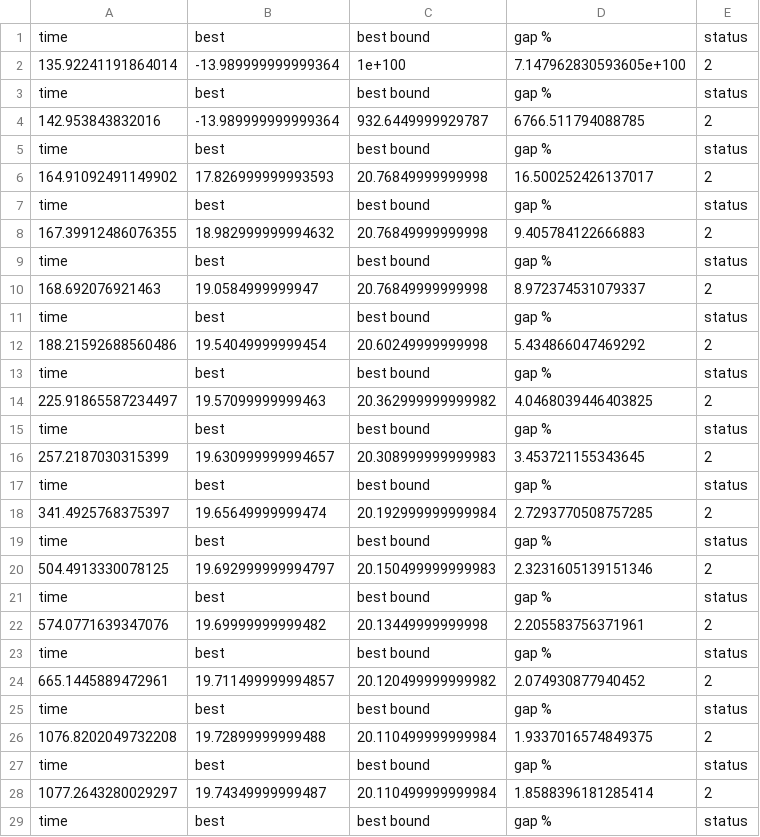
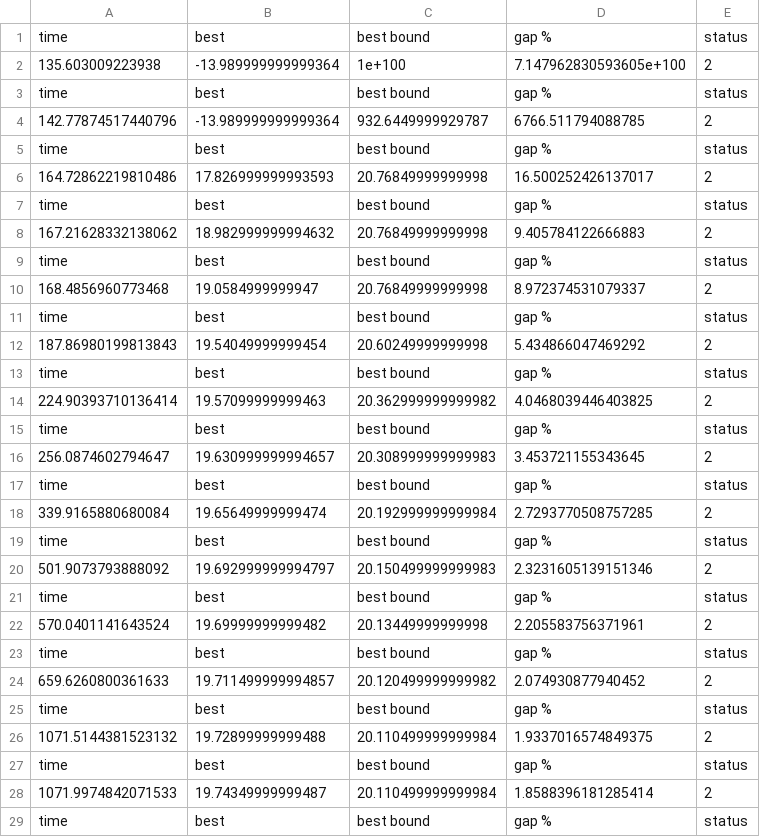
Before and after one commit to BeatrizGarciaR/Model_Integer, a CSV file: Model_Integer/data_SecondModelModified_210924_270_50_200_35_20.csv, drawn as a sheet; only a part is shown; the diff covers the shown part only.

Commit message:
Second Model Modified

```diff
--- a/Model_Integer/data_SecondModelModified_210924_270_50_200_35_20.csv
+++ b/Model_Integer/data_SecondModelModified_210924_270_50_200_35_20.csv
@@ -1,29 +1,29 @@
 time,best,best bound,gap %,status
-135.92241191864014,-13.989999999999364,1e+100,7.147962830593605e+100,2
+135.603009223938,-13.989999999999364,1e+100,7.147962830593605e+100,2
 time,best,best bound,gap %,status
-142.953843832016,-13.989999999999364,932.6449999929787,6766.511794088785,2
+142.77874517440796,-13.989999999999364,932.6449999929787,6766.511794088785,2
 time,best,best bound,gap %,status
-164.91092491149902,17.826999999993593,20.76849999999998,16.500252426137017,2
+164.72862219810486,17.826999999993593,20.76849999999998,16.500252426137017,2
 time,best,best bound,gap %,status
-167.39912486076355,18.982999999994632,20.76849999999998,9.405784122666883,2
+167.21628332138062,18.982999999994632,20.76849999999998,9.405784122666883,2
 time,best,best bound,gap %,status
-168.692076921463,19.0584999999947,20.76849999999998,8.972374531079337,2
+168.4856960773468,19.0584999999947,20.76849999999998,8.972374531079337,2
 time,best,best bound,gap %,status
-188.21592688560486,19.54049999999454,20.60249999999998,5.434866047469292,2
+187.86980199813843,19.54049999999454,20.60249999999998,5.434866047469292,2
 time,best,best bound,gap %,status
-225.91865587234497,19.57099999999463,20.362999999999982,4.0468039446403825,2
+224.90393710136414,19.57099999999463,20.362999999999982,4.0468039446403825,2
 time,best,best bound,gap %,status
-257.2187030315399,19.630999999994657,20.308999999999983,3.453721155343645,2
+256.0874602794647,19.630999999994657,20.308999999999983,3.453721155343645,2
 time,best,best bound,gap %,status
-341.4925768375397,19.65649999999474,20.192999999999984,2.7293770508757285,2
+339.9165880680084,19.65649999999474,20.192999999999984,2.7293770508757285,2
 time,best,best bound,gap %,status
-504.4913330078125,19.692999999994797,20.150499999999983,2.3231605139151346,2
+501.9073793888092,19.692999999994797,20.150499999999983,2.3231605139151346,2
 time,best,best bound,gap %,status
-574.0771639347076,19.69999999999482,20.13449999999998,2.205583756371961,2
+570.0401141643524,19.69999999999482,20.13449999999998,2.205583756371961,2
 time,best,best bound,gap %,status
-665.1445889472961,19.711499999994857,20.120499999999982,2.074930877940452,2
+659.6260800361633,19.711499999994857,20.120499999999982,2.074930877940452,2
 time,best,best bound,gap %,status
-1076.8202049732208,19.72899999999488,20.110499999999984,1.9337016574849375,2
+1071.5144381523132,19.72899999999488,20.110499999999984,1.9337016574849375,2
 time,best,best bound,gap %,status
-1077.2643280029297,19.74349999999487,20.110499999999984,1.8588396181285414,2
+1071.9974842071533,19.74349999999487,20.110499999999984,1.8588396181285414,2
 time,best,best bound,gap %,status
```
Also changed, not shown: 27 edited cells elsewhere in this file, Model_Integer/data_SecondModelModified_210924_270_50_50_35_20.csv, Model_Integer/data_SecondModelModified_210924_500_16_100_35_20.csv, 5 other files.
